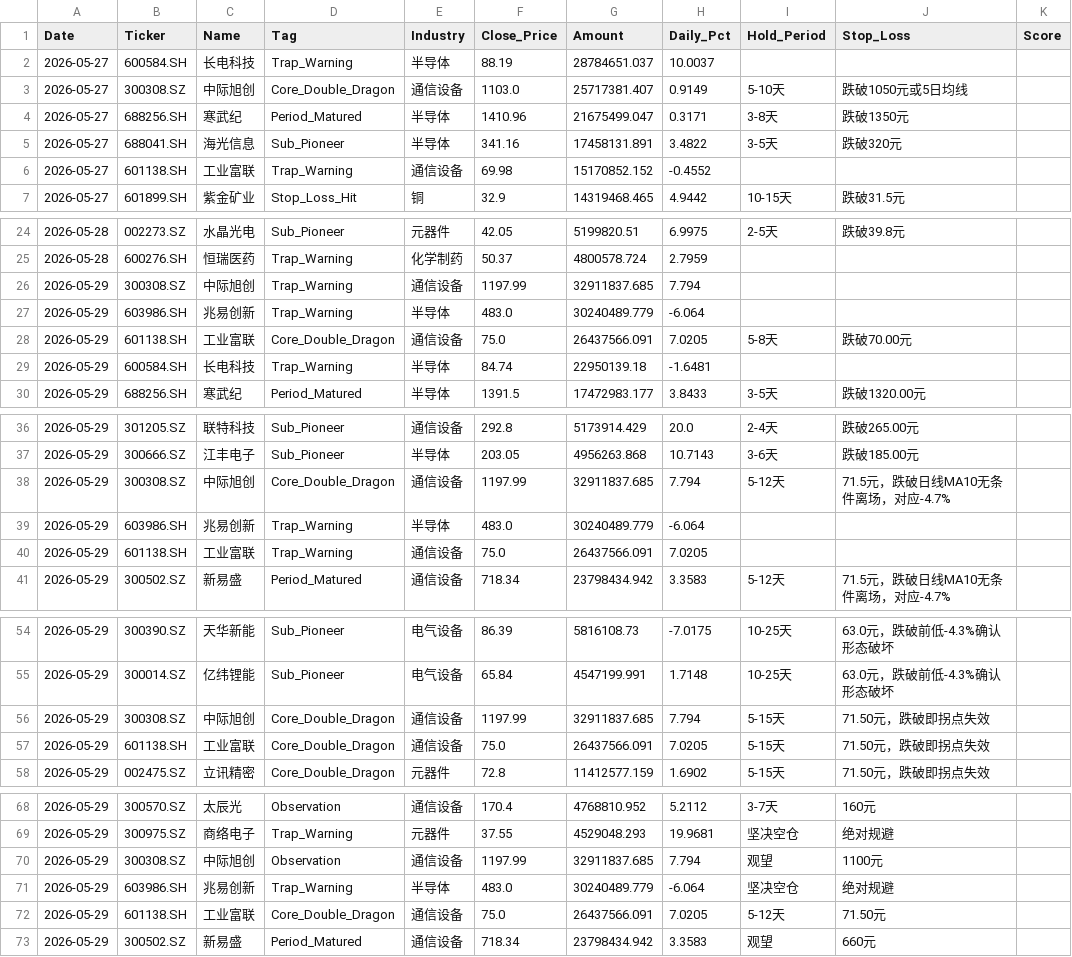
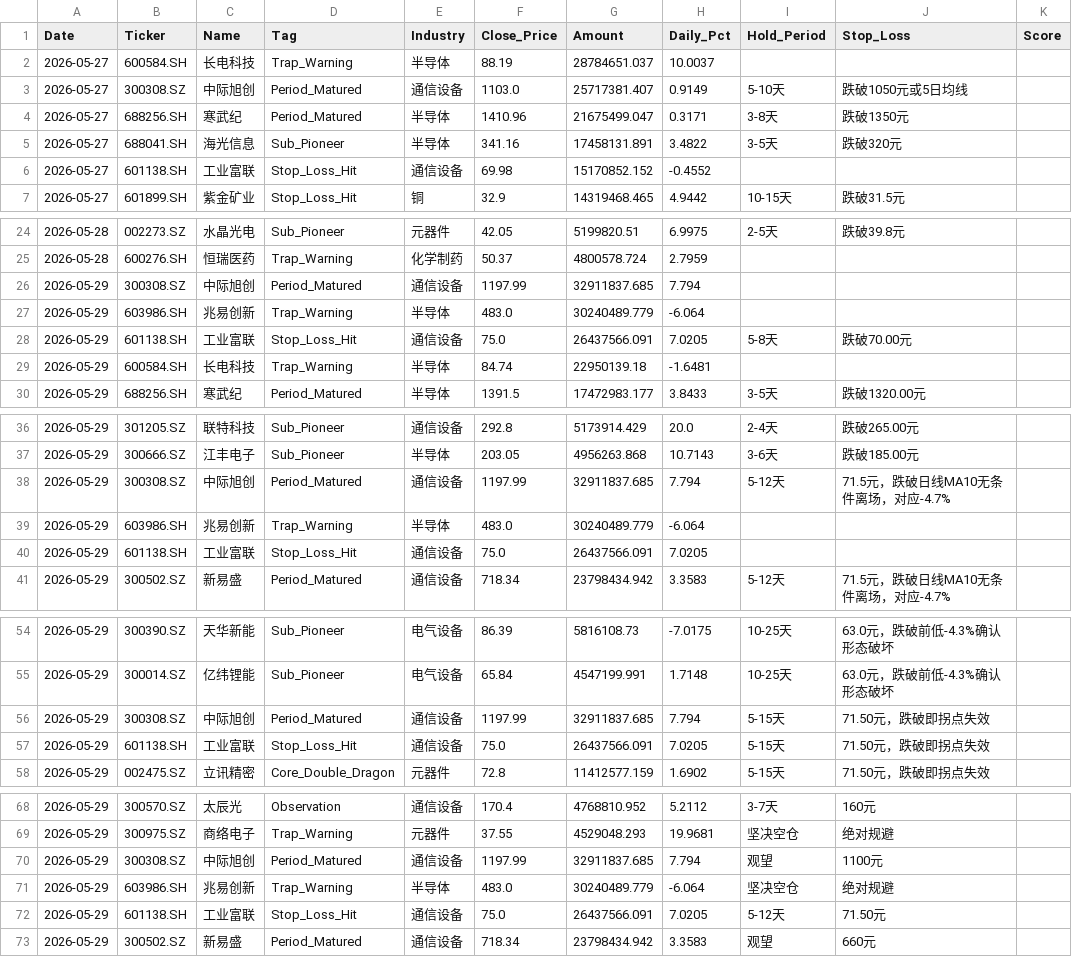
Before and after one commit to wijouyang-lab/a, a CSV file: trade_history.csv, drawn as a sheet; only a part is shown, gaps mark what is left out; the diff covers the shown part only.

```diff
--- a/trade_history.csv
+++ b/trade_history.csv
@@ -2,6 +2,6 @@ Date,Ticker,Name,Tag,Industry,Close_Price,Amount,Daily_Pct,Hold_Period,Stop_Loss
 2026-05-27,600584.SH,长电科技,Trap_Warning,半导体,88.19,28784651.037,10.0037,,,
-2026-05-27,300308.SZ,中际旭创,Core_Double_Dragon,通信设备,1103.0,25717381.407,0.9149,5-10天,跌破1050元或5日均线,
+2026-05-27,300308.SZ,中际旭创,Period_Matured,通信设备,1103.0,25717381.407,0.9149,5-10天,跌破1050元或5日均线,
 2026-05-27,688256.SH,寒武纪,Period_Matured,半导体,1410.96,21675499.047,0.3171,3-8天,跌破1350元,
 2026-05-27,688041.SH,海光信息,Sub_Pioneer,半导体,341.16,17458131.891,3.4822,3-5天,跌破320元,
-2026-05-27,601138.SH,工业富联,Trap_Warning,通信设备,69.98,15170852.152,-0.4552,,,
+2026-05-27,601138.SH,工业富联,Stop_Loss_Hit,通信设备,69.98,15170852.152,-0.4552,,,
 2026-05-27,601899.SH,紫金矿业,Stop_Loss_Hit,铜,32.9,14319468.465,4.9442,10-15天,跌破31.5元,
@@ -25,5 +25,5 @@ Date,Ticker,Name,Tag,Industry,Close_Price,Amount,Daily_Pct,Hold_Period,Stop_Loss
 2026-05-28,600276.SH,恒瑞医药,Trap_Warning,化学制药,50.37,4800578.724,2.7959,,,
-2026-05-29,300308.SZ,中际旭创,Trap_Warning,通信设备,1197.99,32911837.685,7.794,,,
+2026-05-29,300308.SZ,中际旭创,Period_Matured,通信设备,1197.99,32911837.685,7.794,,,
 2026-05-29,603986.SH,兆易创新,Trap_Warning,半导体,483.0,30240489.779,-6.064,,,
-2026-05-29,601138.SH,工业富联,Core_Double_Dragon,通信设备,75.0,26437566.091,7.0205,5-8天,跌破70.00元,
+2026-05-29,601138.SH,工业富联,Stop_Loss_Hit,通信设备,75.0,26437566.091,7.0205,5-8天,跌破70.00元,
 2026-05-29,600584.SH,长电科技,Trap_Warning,半导体,84.74,22950139.18,-1.6481,,,
@@ -37,5 +37,5 @@ Date,Ticker,Name,Tag,Industry,Close_Price,Amount,Daily_Pct,Hold_Period,Stop_Loss
 2026-05-29,300666.SZ,江丰电子,Sub_Pioneer,半导体,203.05,4956263.868,10.7143,3-6天,跌破185.00元,
-2026-05-29,300308.SZ,中际旭创,Core_Double_Dragon,通信设备,1197.99,32911837.685,7.794,5-12天,71.5元，跌破日线MA10无条件离场，对应-4.7%,
+2026-05-29,300308.SZ,中际旭创,Period_Matured,通信设备,1197.99,32911837.685,7.794,5-12天,71.5元，跌破日线MA10无条件离场，对应-4.7%,
 2026-05-29,603986.SH,兆易创新,Trap_Warning,半导体,483.0,30240489.779,-6.064,,,
-2026-05-29,601138.SH,工业富联,Trap_Warning,通信设备,75.0,26437566.091,7.0205,,,
+2026-05-29,601138.SH,工业富联,Stop_Loss_Hit,通信设备,75.0,26437566.091,7.0205,,,
 2026-05-29,300502.SZ,新易盛,Period_Matured,通信设备,718.34,23798434.942,3.3583,5-12天,71.5元，跌破日线MA10无条件离场，对应-4.7%,
@@ -55,4 +55,4 @@ Date,Ticker,Name,Tag,Industry,Close_Price,Amount,Daily_Pct,Hold_Period,Stop_Loss
 2026-05-29,300014.SZ,亿纬锂能,Sub_Pioneer,电气设备,65.84,4547199.991,1.7148,10-25天,63.0元，跌破前低-4.3%确认形态破坏,
-2026-05-29,300308.SZ,中际旭创,Core_Double_Dragon,通信设备,1197.99,32911837.685,7.794,5-15天,71.50元，跌破即拐点失效,
-2026-05-29,601138.SH,工业富联,Core_Double_Dragon,通信设备,75.0,26437566.091,7.0205,5-15天,71.50元，跌破即拐点失效,
+2026-05-29,300308.SZ,中际旭创,Period_Matured,通信设备,1197.99,32911837.685,7.794,5-15天,71.50元，跌破即拐点失效,
+2026-05-29,601138.SH,工业富联,Stop_Loss_Hit,通信设备,75.0,26437566.091,7.0205,5-15天,71.50元，跌破即拐点失效,
 2026-05-29,002475.SZ,立讯精密,Core_Double_Dragon,元器件,72.8,11412577.159,1.6902,5-15天,71.50元，跌破即拐点失效,
@@ -69,5 +69,5 @@ Date,Ticker,Name,Tag,Industry,Close_Price,Amount,Daily_Pct,Hold_Period,Stop_Loss
 2026-05-29,300975.SZ,商络电子,Trap_Warning,元器件,37.55,4529048.293,19.9681,坚决空仓,绝对规避,
-2026-05-29,300308.SZ,中际旭创,Observation,通信设备,1197.99,32911837.685,7.794,观望,1100元,
+2026-05-29,300308.SZ,中际旭创,Period_Matured,通信设备,1197.99,32911837.685,7.794,观望,1100元,
 2026-05-29,603986.SH,兆易创新,Trap_Warning,半导体,483.0,30240489.779,-6.064,坚决空仓,绝对规避,
-2026-05-29,601138.SH,工业富联,Core_Double_Dragon,通信设备,75.0,26437566.091,7.0205,5-12天,71.50元,
+2026-05-29,601138.SH,工业富联,Stop_Loss_Hit,通信设备,75.0,26437566.091,7.0205,5-12天,71.50元,
 2026-05-29,300502.SZ,新易盛,Period_Matured,通信设备,718.34,23798434.942,3.3583,观望,660元,
```
Also changed, not shown: 6 added rows and 23 edited cells elsewhere in this file, review_history.csv, sell_signal_log.csv, 2 other files.
